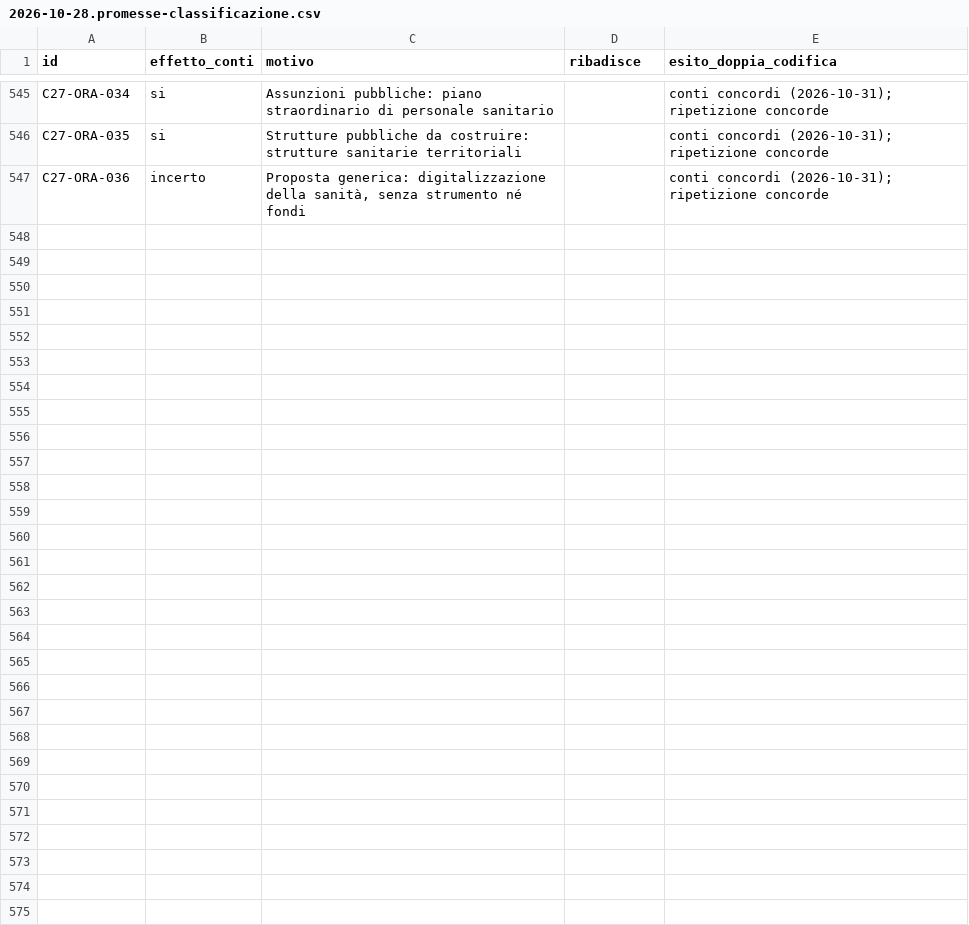
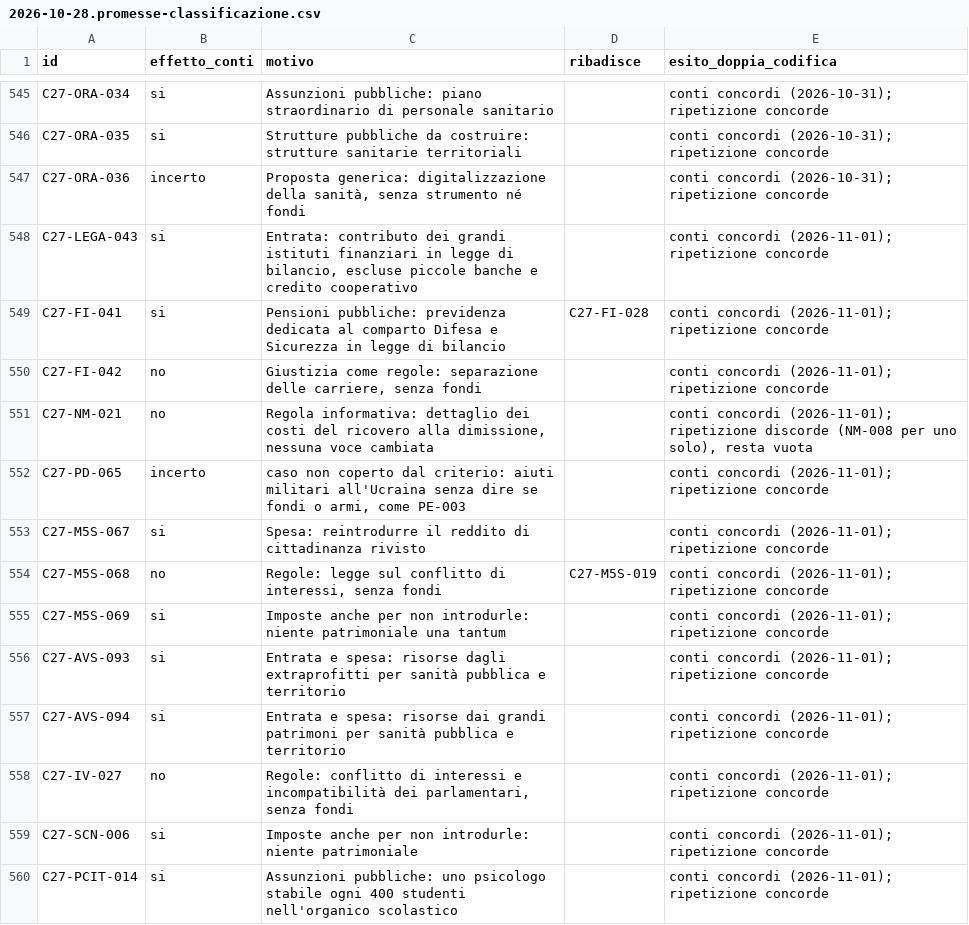
Before and after one commit to Z3roS4n/paghi-tu, a CSV file: .claude/project/research/2026-10-28.promesse-classificazione.csv, drawn as a sheet; only a part is shown, gaps mark what is left out.

```diff
--- a/.claude/project/research/2026-10-28.promesse-classificazione.csv
+++ b/.claude/project/research/2026-10-28.promesse-classificazione.csv
@@ -547 +547,14 @@
 "C27-ORA-036","incerto","Proposta generica: digitalizzazione della sanità, senza strumento né fondi","","conti concordi (2026-10-31); ripetizione concorde"
+"C27-LEGA-043","si","Entrata: contributo dei grandi istituti finanziari in legge di bilancio, escluse piccole banche e credito cooperativo","","conti concordi (2026-11-01); ripetizione concorde"
+"C27-FI-041","si","Pensioni pubbliche: previdenza dedicata al comparto Difesa e Sicurezza in legge di bilancio","C27-FI-028","conti concordi (2026-11-01); ripetizione concorde"
+"C27-FI-042","no","Giustizia come regole: separazione delle carriere, senza fondi","","conti concordi (2026-11-01); ripetizione concorde"
+"C27-NM-021","no","Regola informativa: dettaglio dei costi del ricovero alla dimissione, nessuna voce cambiata","","conti concordi (2026-11-01); ripetizione discorde (NM-008 per uno solo), resta vuota"
+"C27-PD-065","incerto","caso non coperto dal criterio: aiuti militari all'Ucraina senza dire se fondi o armi, come PE-003","","conti concordi (2026-11-01); ripetizione concorde"
+"C27-M5S-067","si","Spesa: reintrodurre il reddito di cittadinanza rivisto","","conti concordi (2026-11-01); ripetizione concorde"
+"C27-M5S-068","no","Regole: legge sul conflitto di interessi, senza fondi","C27-M5S-019","conti concordi (2026-11-01); ripetizione concorde"
+"C27-M5S-069","si","Imposte anche per non introdurle: niente patrimoniale una tantum","","conti concordi (2026-11-01); ripetizione concorde"
+"C27-AVS-093","si","Entrata e spesa: risorse dagli extraprofitti per sanità pubblica e territorio","","conti concordi (2026-11-01); ripetizione concorde"
+"C27-AVS-094","si","Entrata e spesa: risorse dai grandi patrimoni per sanità pubblica e territorio","","conti concordi (2026-11-01); ripetizione concorde"
+"C27-IV-027","no","Regole: conflitto di interessi e incompatibilità dei parlamentari, senza fondi","","conti concordi (2026-11-01); ripetizione concorde"
+"C27-SCN-006","si","Imposte anche per non introdurle: niente patrimoniale","","conti concordi (2026-11-01); ripetizione concorde"
+"C27-PCIT-014","si","Assunzioni pubbliche: uno psicologo stabile ogni 400 studenti nell'organico scolastico","","conti concordi (2026-11-01); ripetizione concorde"
```
Also changed, not shown: .claude/project/research/2026-10-20.promesse-campagna-gruppo-c.csv, 6 other files.
